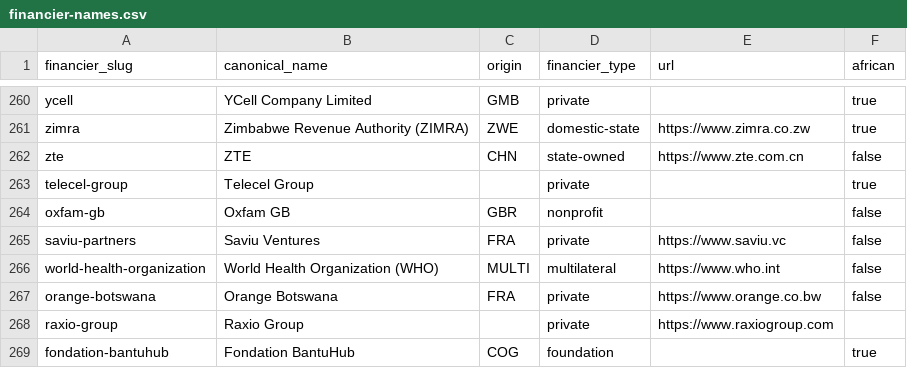
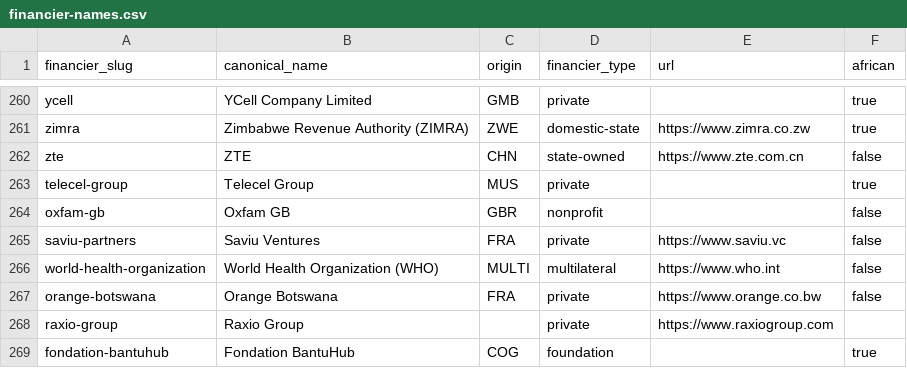
Before and after one commit to data-landscapers/osint-process, a CSV file: lookups/financier-names.csv, drawn as a sheet; only a part is shown, gaps mark what is left out.

```diff
--- a/lookups/financier-names.csv
+++ b/lookups/financier-names.csv
@@ -262,3 +262,3 @@ zimra,Zimbabwe Revenue Authority (ZIMRA),ZWE,domestic-state,https://www.zimra.co
 zte,ZTE,CHN,state-owned,https://www.zte.com.cn,false
-telecel-group,Telecel Group,,private,,true
+telecel-group,Telecel Group,MUS,private,,true
 oxfam-gb,Oxfam GB,GBR,nonprofit,,false
```
Also changed, not shown: 5 other files.
